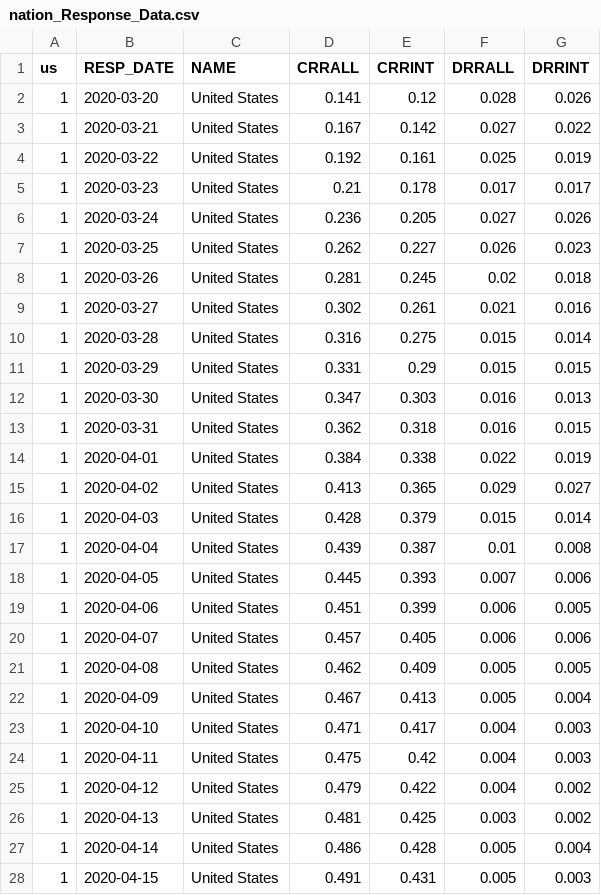
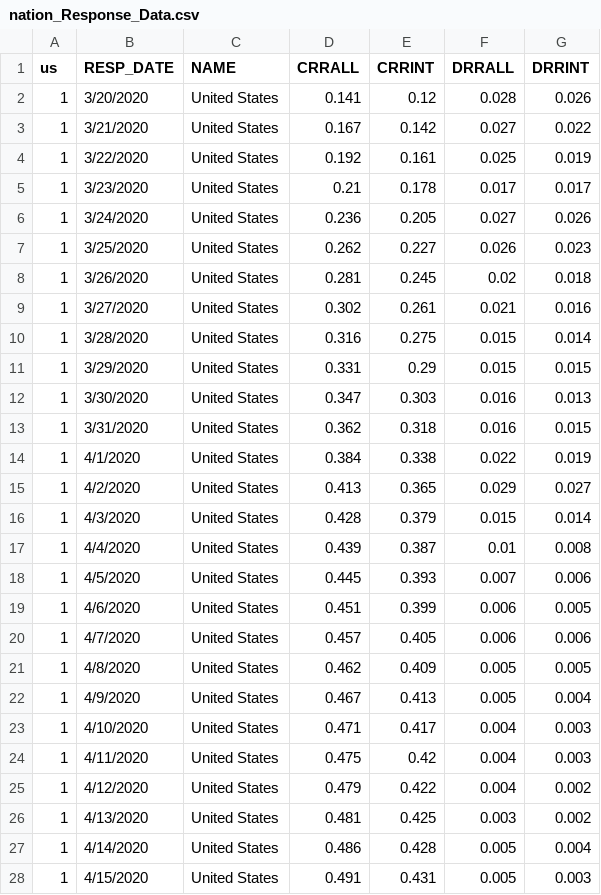
Before and after one commit to ColoradoDemography/CensusResp, a CSV file: datafiles/nation_Response_Data.csv, drawn as a sheet; only a part is shown; the diff covers the shown part only.

```diff
--- a/datafiles/nation_Response_Data.csv
+++ b/datafiles/nation_Response_Data.csv
@@ -2,27 +2,27 @@
-"1","2020-03-20","United States",0.141,0.12,0.028,0.026
-"1","2020-03-21","United States",0.167,0.142,0.027,0.022
-"1","2020-03-22","United States",0.192,0.161,0.025,0.019
-"1","2020-03-23","United States",0.21,0.178,0.017,0.017
-"1","2020-03-24","United States",0.236,0.205,0.027,0.026
-"1","2020-03-25","United States",0.262,0.227,0.026,0.023
-"1","2020-03-26","United States",0.281,0.245,0.02,0.018
-"1","2020-03-27","United States",0.302,0.261,0.021,0.016
-"1","2020-03-28","United States",0.316,0.275,0.015,0.014
-"1","2020-03-29","United States",0.331,0.29,0.015,0.015
-"1","2020-03-30","United States",0.347,0.303,0.016,0.013
-"1","2020-03-31","United States",0.362,0.318,0.016,0.015
-"1","2020-04-01","United States",0.384,0.338,0.022,0.019
-"1","2020-04-02","United States",0.413,0.365,0.029,0.027
-"1","2020-04-03","United States",0.428,0.379,0.015,0.014
-"1","2020-04-04","United States",0.439,0.387,0.01,0.008
-"1","2020-04-05","United States",0.445,0.393,0.007,0.006
-"1","2020-04-06","United States",0.451,0.399,0.006,0.005
-"1","2020-04-07","United States",0.457,0.405,0.006,0.006
-"1","2020-04-08","United States",0.462,0.409,0.005,0.005
-"1","2020-04-09","United States",0.467,0.413,0.005,0.004
-"1","2020-04-10","United States",0.471,0.417,0.004,0.003
-"1","2020-04-11","United States",0.475,0.42,0.004,0.003
-"1","2020-04-12","United States",0.479,0.422,0.004,0.002
-"1","2020-04-13","United States",0.481,0.425,0.003,0.002
-"1","2020-04-14","United States",0.486,0.428,0.005,0.004
-"1","2020-04-15","United States",0.491,0.431,0.005,0.003
+1,3/20/2020,United States,0.141,0.12,0.028,0.026
+1,3/21/2020,United States,0.167,0.142,0.027,0.022
+1,3/22/2020,United States,0.192,0.161,0.025,0.019
+1,3/23/2020,United States,0.21,0.178,0.017,0.017
+1,3/24/2020,United States,0.236,0.205,0.027,0.026
+1,3/25/2020,United States,0.262,0.227,0.026,0.023
+1,3/26/2020,United States,0.281,0.245,0.02,0.018
+1,3/27/2020,United States,0.302,0.261,0.021,0.016
+1,3/28/2020,United States,0.316,0.275,0.015,0.014
+1,3/29/2020,United States,0.331,0.29,0.015,0.015
+1,3/30/2020,United States,0.347,0.303,0.016,0.013
+1,3/31/2020,United States,0.362,0.318,0.016,0.015
+1,4/1/2020,United States,0.384,0.338,0.022,0.019
+1,4/2/2020,United States,0.413,0.365,0.029,0.027
+1,4/3/2020,United States,0.428,0.379,0.015,0.014
+1,4/4/2020,United States,0.439,0.387,0.01,0.008
+1,4/5/2020,United States,0.445,0.393,0.007,0.006
+1,4/6/2020,United States,0.451,0.399,0.006,0.005
+1,4/7/2020,United States,0.457,0.405,0.006,0.006
+1,4/8/2020,United States,0.462,0.409,0.005,0.005
+1,4/9/2020,United States,0.467,0.413,0.005,0.004
+1,4/10/2020,United States,0.471,0.417,0.004,0.003
+1,4/11/2020,United States,0.475,0.42,0.004,0.003
+1,4/12/2020,United States,0.479,0.422,0.004,0.002
+1,4/13/2020,United States,0.481,0.425,0.003,0.002
+1,4/14/2020,United States,0.486,0.428,0.005,0.004
+1,4/15/2020,United States,0.491,0.431,0.005,0.003
```
Also changed, not shown: 5 edited cells elsewhere in this file, 2 other files.
